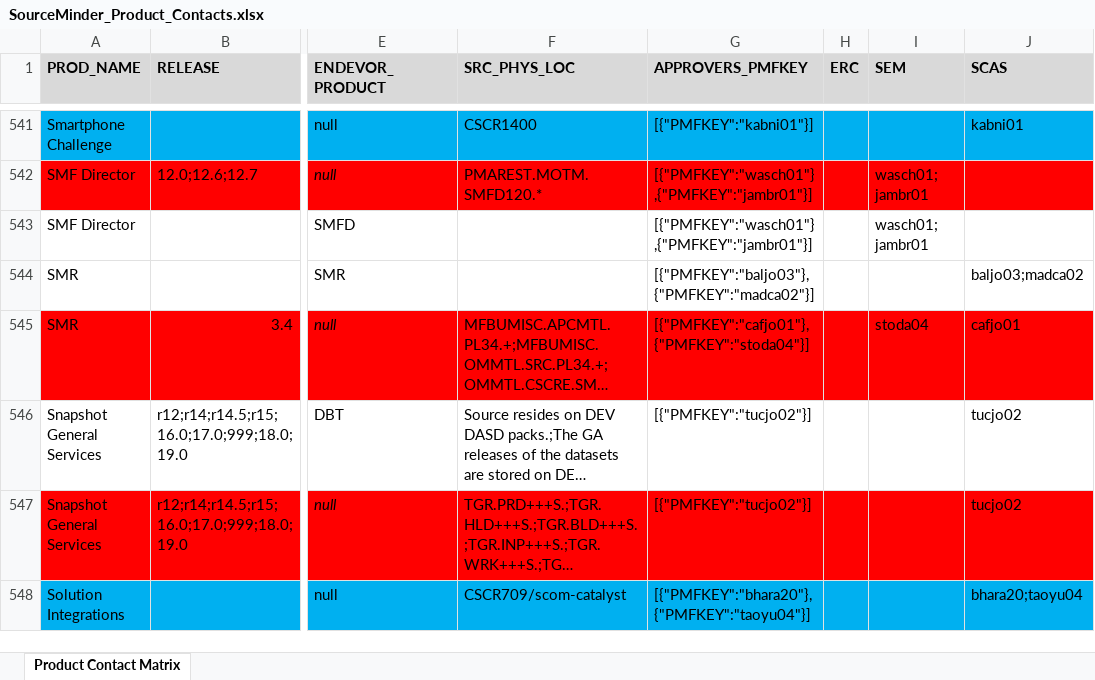
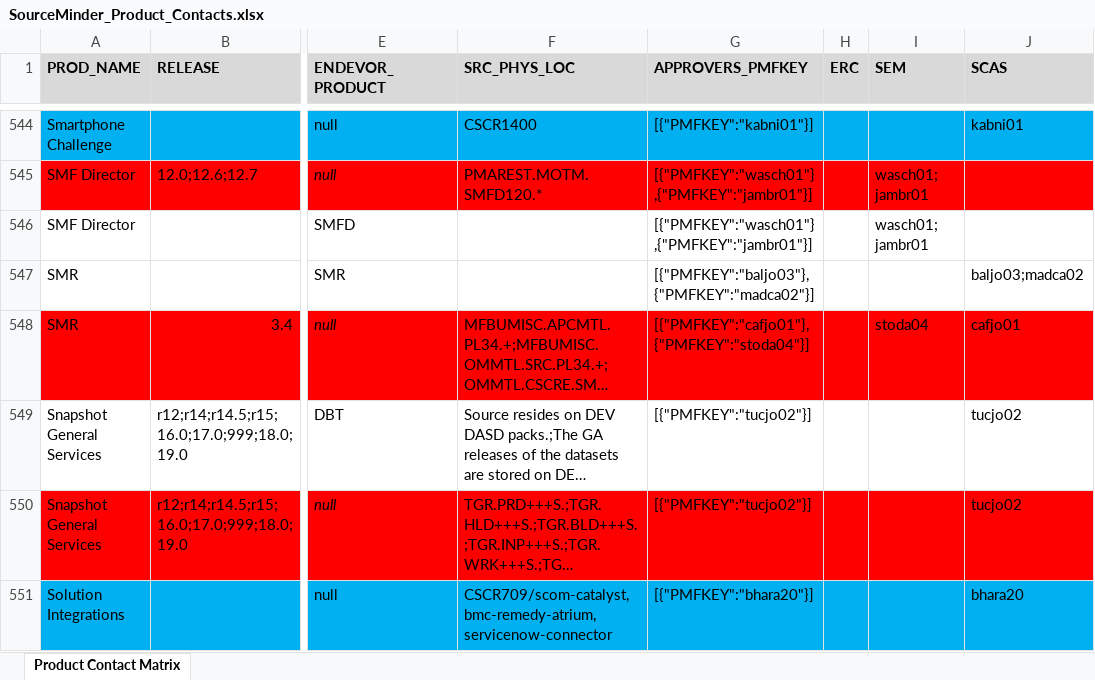
Before and after one commit to morjo02jm/SCM-Attestation-Common-LDAP, an Excel workbook: commonldap/SourceMinder_Product_Contacts.xlsx, sheet Product Contact Matrix, drawn as a sheet; only a part is shown, gaps mark what is left out; long unchanged cells end in …; values as stored, in another font and other column widths than the file's, no borders; addresses are those after the commit; the diff covers the shown part only; the diff names each change by its address in the sheet, - before the commit and + after, or states it on an @@ line.

```diff
--- a/commonldap/SourceMinder_Product_Contacts.xlsx (sheet Product Contact Matrix)
+++ b/commonldap/SourceMinder_Product_Contacts.xlsx (sheet Product Contact Matrix)
-F551 (SRC_PHYS_LOC): CSCR709/scom-catalyst
+F551 (SRC_PHYS_LOC): CSCR709/scom-catalyst,bmc-remedy-atrium,servicenow-connector
-G551 (APPROVERS_PMFKEY): [{"PMFKEY":"bhara20"},{"PMFKEY":"taoyu04"}]
+G551 (APPROVERS_PMFKEY): [{"PMFKEY":"bhara20"}]
-J551 (SCAS): bhara20;taoyu04
+J551 (SCAS): bhara20
```
Also changed, not shown: 3 added rows and 7 edited cells elsewhere in this sheet, 2 other files.
